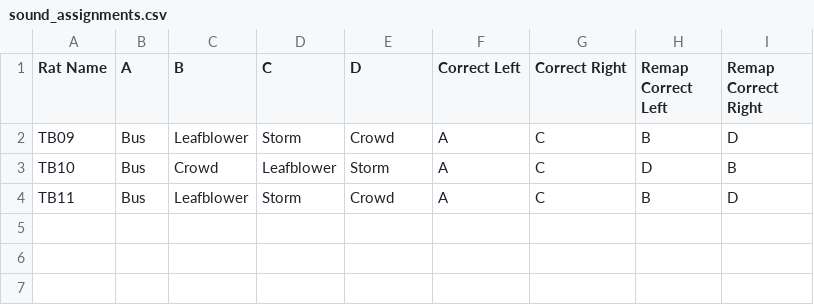
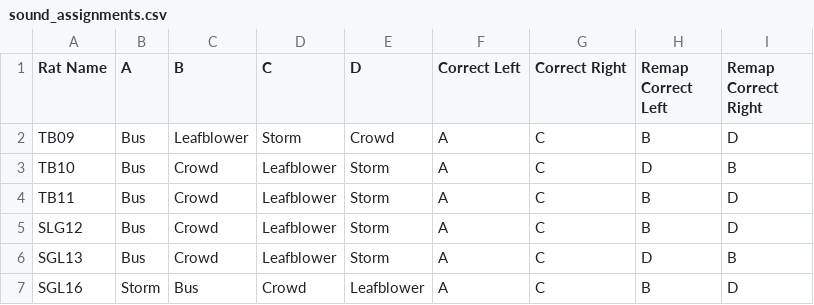
Before and after one commit to LIMLabSWC/ratter, a CSV file: Protocols/@Sound2AFC/sound_assignments.csv, drawn as a sheet.

Commit message:
Add SGL12, SGL13, SGL16 to Sound2AFC sound assignments

```diff
--- a/Protocols/@Sound2AFC/sound_assignments.csv
+++ b/Protocols/@Sound2AFC/sound_assignments.csv
@@ -3,2 +3,5 @@ TB09,Bus,Leafblower,Storm,Crowd,A,C,B,D
 TB10,Bus,Crowd,Leafblower,Storm,A,C,D,B
-TB11,Bus,Leafblower,Storm,Crowd,A,C,B,D
+TB11,Bus,Crowd,Leafblower,Storm,A,C,B,D
+SLG12,Bus,Crowd,Leafblower,Storm,A,C,B,D
+SGL13,Bus,Crowd,Leafblower,Storm,A,C,D,B
+SGL16,Storm,Bus,Crowd,Leafblower,A,C,B,D
```
